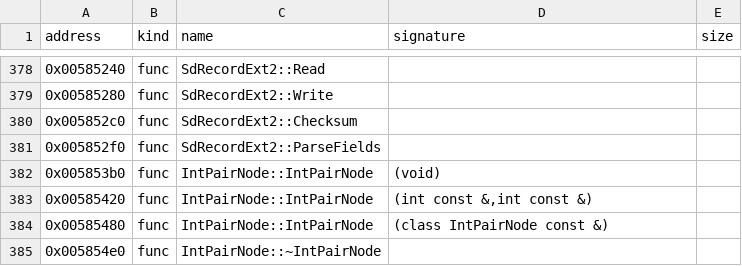
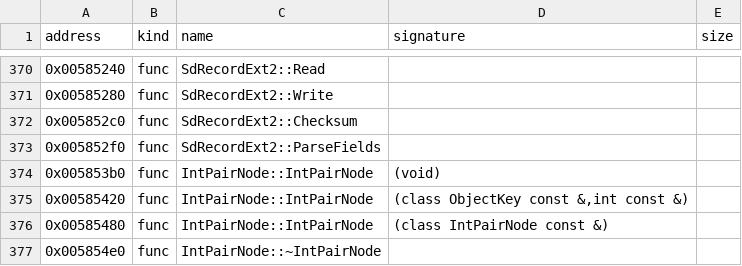
Before and after one commit to bicyclespokesperson/rebellion_modernized, a CSV file: symbols/symbols.csv, drawn as a sheet; only a part is shown, gaps mark what is left out; the diff covers the shown part only.

```diff
--- a/symbols/symbols.csv
+++ b/symbols/symbols.csv
@@ -382,3 +374,3 @@ address,kind,name,signature,size
 0x005853b0,func,IntPairNode::IntPairNode,(void),
-0x00585420,func,IntPairNode::IntPairNode,"(int const &,int const &)",
+0x00585420,func,IntPairNode::IntPairNode,"(class ObjectKey const &,int const &)",
 0x00585480,func,IntPairNode::IntPairNode,(class IntPairNode const &),
```
Also changed, not shown: 11 removed rows and 1 moved row elsewhere in this file, 3 other files.
